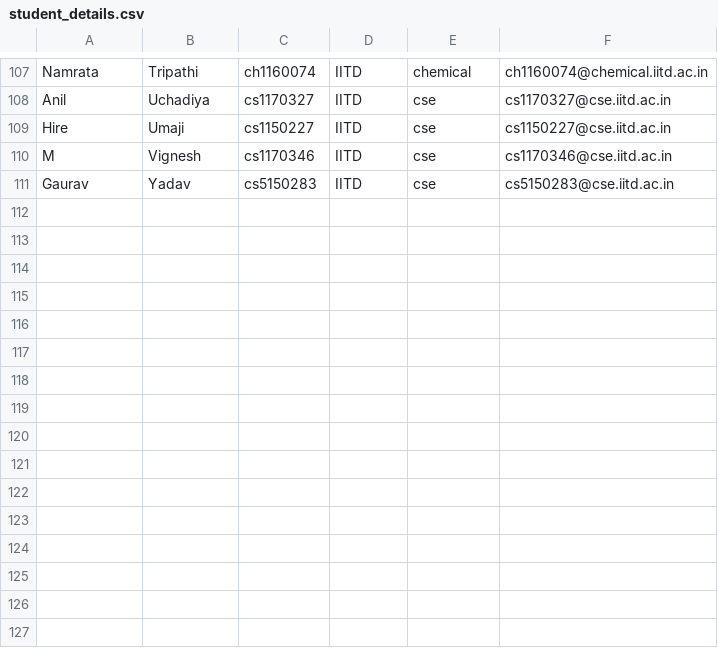
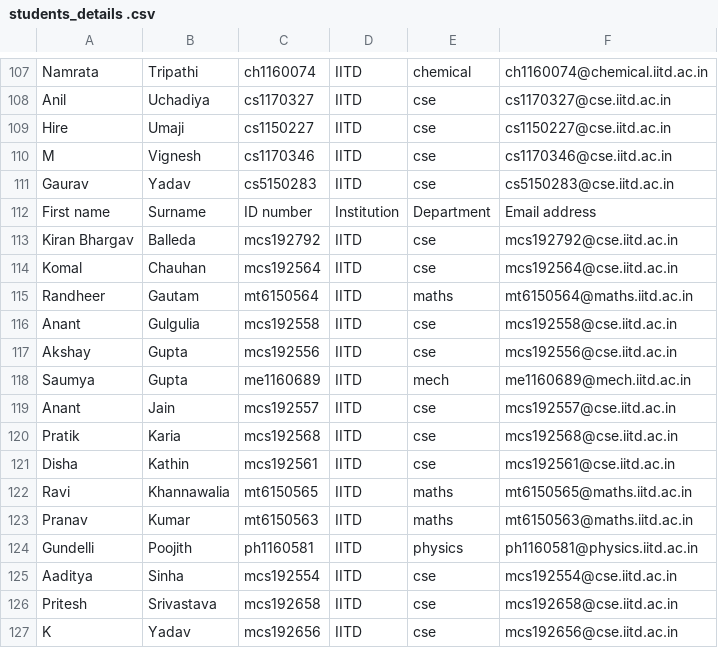
Before and after one commit to SaurabhGodse/TA-col362-632, a CSV file: massMailer/students_details .csv (was massMailer/student_details.csv), drawn as a sheet; only a part is shown, gaps mark what is left out.

```diff
--- a/massMailer/student_details.csv
+++ b/massMailer/students_details .csv
@@ -111 +111,17 @@ M,Vignesh,cs1170346,IITD,cse,cs1170346@cse.iitd.ac.in
 Gaurav,Yadav,cs5150283,IITD,cse,cs5150283@cse.iitd.ac.in
+First name,Surname,ID number,Institution,Department,Email address
+Kiran Bhargav,Balleda,mcs192792,IITD,cse,mcs192792@cse.iitd.ac.in
+Komal,Chauhan,mcs192564,IITD,cse,mcs192564@cse.iitd.ac.in
+Randheer,Gautam,mt6150564,IITD,maths,mt6150564@maths.iitd.ac.in
+Anant,Gulgulia,mcs192558,IITD,cse,mcs192558@cse.iitd.ac.in
+Akshay,Gupta,mcs192556,IITD,cse,mcs192556@cse.iitd.ac.in
+Saumya,Gupta,me1160689,IITD,mech,me1160689@mech.iitd.ac.in
+Anant,Jain,mcs192557,IITD,cse,mcs192557@cse.iitd.ac.in
+Pratik,Karia,mcs192568,IITD,cse,mcs192568@cse.iitd.ac.in
+Disha,Kathin,mcs192561,IITD,cse,mcs192561@cse.iitd.ac.in
+Ravi,Khannawalia,mt6150565,IITD,maths,mt6150565@maths.iitd.ac.in
+Pranav,Kumar,mt6150563,IITD,maths,mt6150563@maths.iitd.ac.in
+Gundelli,Poojith,ph1160581,IITD,physics,ph1160581@physics.iitd.ac.in
+Aaditya,Sinha,mcs192554,IITD,cse,mcs192554@cse.iitd.ac.in
+Pritesh,Srivastava,mcs192658,IITD,cse,mcs192658@cse.iitd.ac.in
+K,Yadav,mcs192656,IITD,cse,mcs192656@cse.iitd.ac.in
```
Also changed, not shown: massMailer/recipients.csv, 2 other files.
